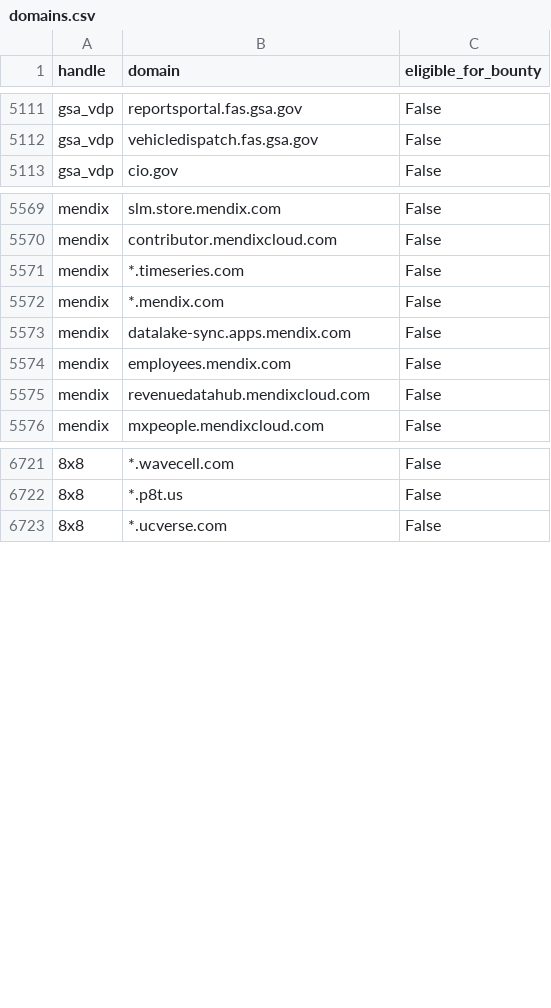
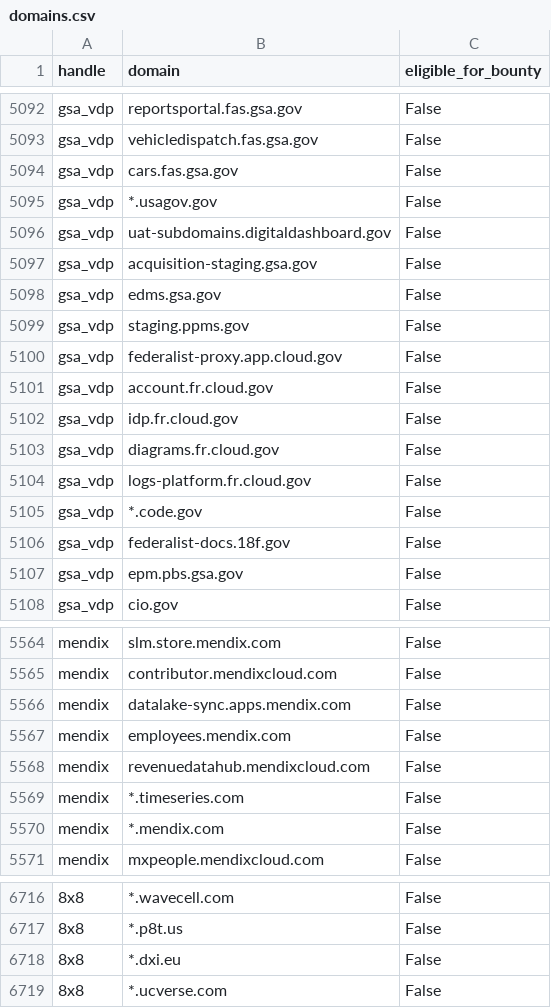
Before and after one commit to zricethezav/h1domains, a CSV file: domains.csv, drawn as a sheet; only a part is shown, gaps mark what is left out; the diff covers the shown part only; the diff names each change by its address in the sheet, - before the commit and + after, or states it on an @@ line.

```diff
--- a/domains.csv
+++ b/domains.csv
+row 5094: gsa_vdp | cars.fas.gsa.gov | False
+row 5095: gsa_vdp | *.usagov.gov | False
+row 5096: gsa_vdp | uat-subdomains.digitaldashboard.gov | False
+row 5097: gsa_vdp | acquisition-staging.gsa.gov | False
+row 5098: gsa_vdp | edms.gsa.gov | False
+row 5099: gsa_vdp | staging.ppms.gov | False
+row 5100: gsa_vdp | federalist-proxy.app.cloud.gov | False
+row 5101: gsa_vdp | account.fr.cloud.gov | False
+row 5102: gsa_vdp | idp.fr.cloud.gov | False
+row 5103: gsa_vdp | diagrams.fr.cloud.gov | False
+row 5104: gsa_vdp | logs-platform.fr.cloud.gov | False
+row 5105: gsa_vdp | *.code.gov | False
+row 5106: gsa_vdp | federalist-docs.18f.gov | False
+row 5107: gsa_vdp | epm.pbs.gsa.gov | False
@@ row 5571 moved to row 5569: mendix @@
@@ row 5572 moved to row 5570: mendix @@
+row 6718: 8x8 | *.dxi.eu | False
```
Also changed, not shown: 1 added row, 20 removed rows, 17 moved rows and 50 edited cells elsewhere in this file, 3 other files.
